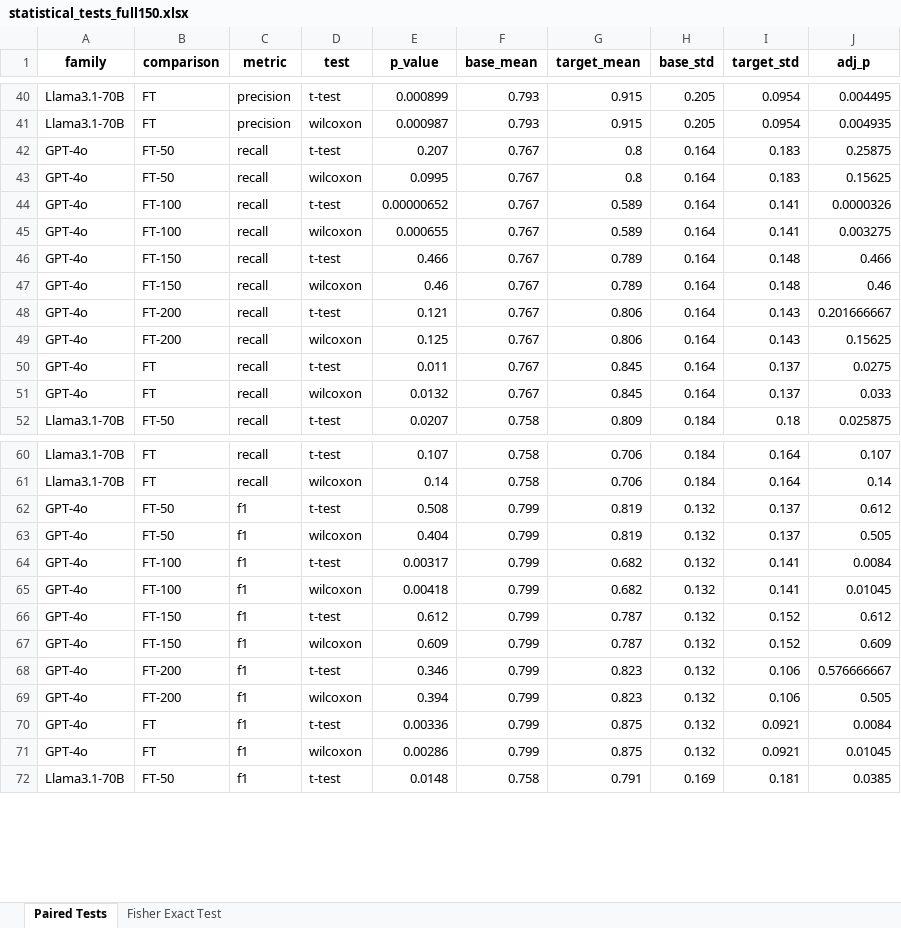
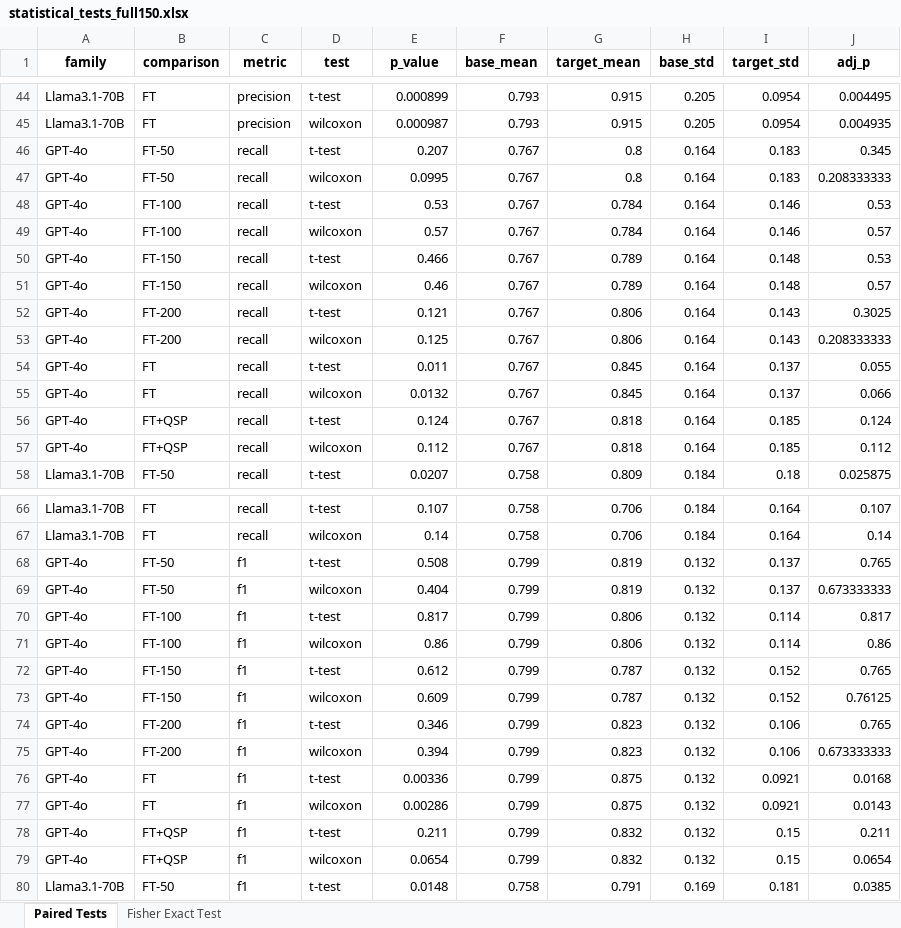
Before and after one commit to hivdb/chat_HIVDB_paper, an Excel workbook: eval/learning-curve/results/statistical_tests_full150.xlsx, sheet Paired Tests, drawn as a sheet; only a part is shown, gaps mark what is left out; values as stored, in another font and other column widths than the file's, no borders; addresses are those after the commit; the diff covers the shown part only; the diff names each change by its address in the sheet, - before the commit and + after, or states it on an @@ line.

```diff
--- a/eval/learning-curve/results/statistical_tests_full150.xlsx (sheet Paired Tests)
+++ b/eval/learning-curve/results/statistical_tests_full150.xlsx (sheet Paired Tests)
-J46 (adj_p): 0.25875
+J46 (adj_p): 0.345
-J47 (adj_p): 0.15625
+J47 (adj_p): 0.208333333
-E48 (p_value): 0.00000652
+E48 (p_value): 0.53
-G48:G49 (target_mean): 0.589
+G48:G49 (target_mean): 0.784
-I48:I49 (target_std): 0.141
+I48:I49 (target_std): 0.146
-J48 (adj_p): 0.0000326
+J48 (adj_p): 0.53
-E49 (p_value): 0.000655
+E49 (p_value): 0.57
-J49 (adj_p): 0.003275
+J49 (adj_p): 0.57
-J50 (adj_p): 0.466
+J50 (adj_p): 0.53
-J51 (adj_p): 0.46
+J51 (adj_p): 0.57
-J52 (adj_p): 0.201666667
+J52 (adj_p): 0.3025
-J53 (adj_p): 0.15625
+J53 (adj_p): 0.208333333
-J54 (adj_p): 0.0275
+J54 (adj_p): 0.055
-J55 (adj_p): 0.033
+J55 (adj_p): 0.066
+row 56: GPT-4o | FT+QSP | recall | t-test | 0.124 | 0.767 | 0.818 | 0.164 | 0.185 | 0.124
+row 57: GPT-4o | FT+QSP | recall | wilcoxon | 0.112 | 0.767 | 0.818 | 0.164 | 0.185 | 0.112
-J68 (adj_p): 0.612
+J68 (adj_p): 0.765
-J69 (adj_p): 0.505
+J69 (adj_p): 0.673333333
-E70 (p_value): 0.00317
+E70 (p_value): 0.817
-G70:G71 (target_mean): 0.682
+G70:G71 (target_mean): 0.806
-I70:I71 (target_std): 0.141
+I70:I71 (target_std): 0.114
-J70 (adj_p): 0.0084
+J70 (adj_p): 0.817
-E71 (p_value): 0.00418
+E71 (p_value): 0.86
-J71 (adj_p): 0.01045
+J71 (adj_p): 0.86
-J72 (adj_p): 0.612
+J72 (adj_p): 0.765
-J73 (adj_p): 0.609
+J73 (adj_p): 0.76125
-J74 (adj_p): 0.576666667
+J74 (adj_p): 0.765
-J75 (adj_p): 0.505
+J75 (adj_p): 0.673333333
-J76 (adj_p): 0.0084
+J76 (adj_p): 0.0168
-J77 (adj_p): 0.01045
+J77 (adj_p): 0.0143
+row 78: GPT-4o | FT+QSP | f1 | t-test | 0.211 | 0.799 | 0.832 | 0.132 | 0.15 | 0.211
+row 79: GPT-4o | FT+QSP | f1 | wilcoxon | 0.0654 | 0.799 | 0.832 | 0.132 | 0.15 | 0.0654
```
Also changed, not shown: 4 added rows and 21 edited cells elsewhere in this sheet, sheet Fisher Exact Test, advanced-prompting/csv/merged_answers_full_150.xlsx, advanced-prompting/csv/merged_answers_new30.xlsx, 22 other files.
